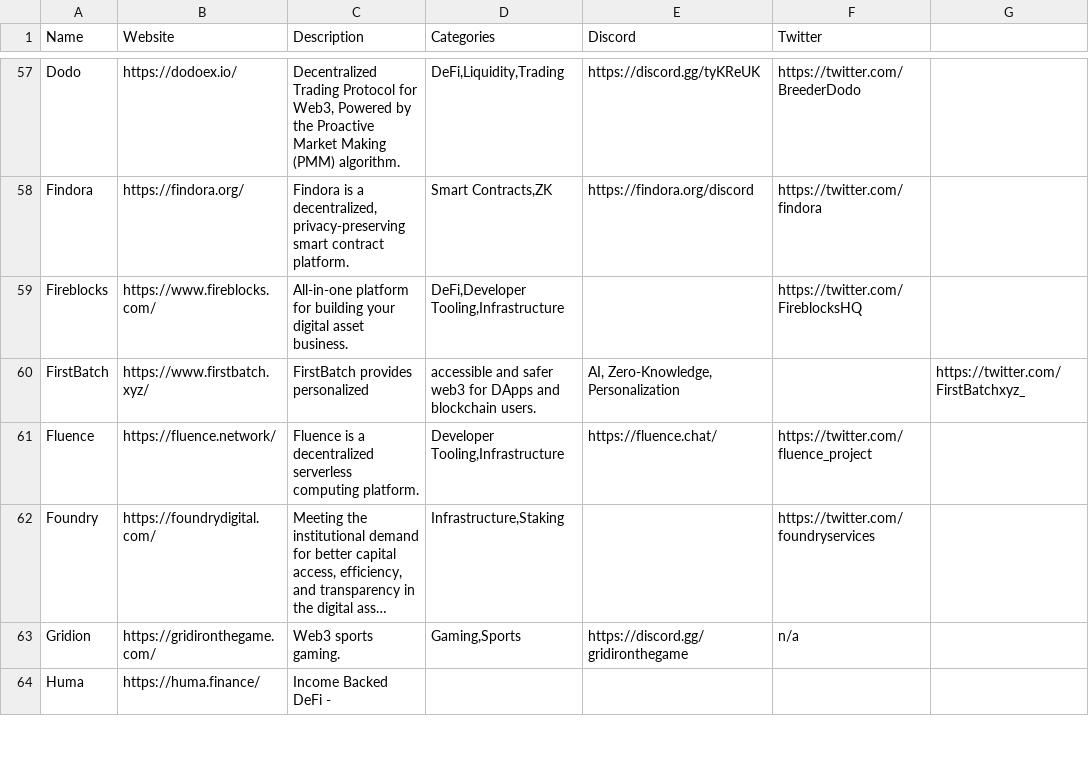
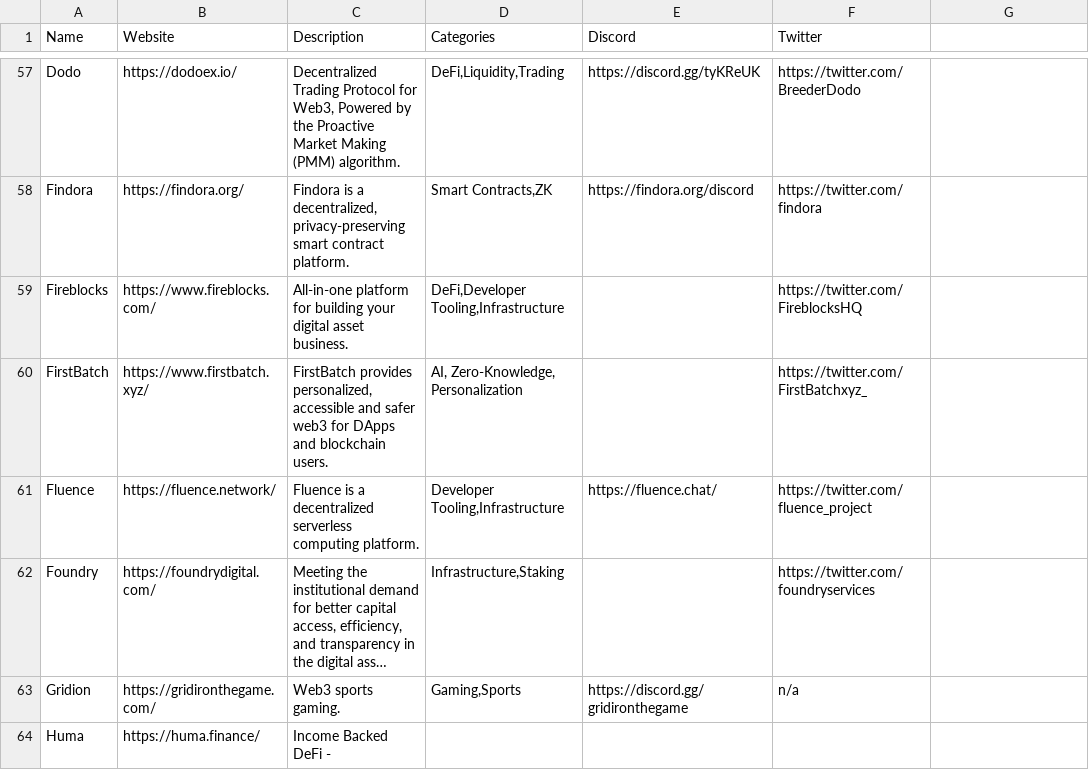
Before and after one commit to FirstBatchLabs/ETHDenverProjects, a CSV file: ETH Denver Projects.csv, drawn as a sheet; only a part is shown, gaps mark what is left out; long unchanged cells end in ….

Commit message:
Correct error

```diff
--- a/ETH Denver Projects.csv
+++ b/ETH Denver Projects.csv
@@ -59,3 +59,3 @@ Findora,https://findora.org/,"Findora is a decentralized, privacy-preserving sma
 Fireblocks,https://www.fireblocks.com/,All-in-one platform for building your digital asset business.,"DeFi,Developer Tooling,Infrastructure",,https://twitter.com/FireblocksHQ
-FirstBatch,https://www.firstbatch.xyz/,FirstBatch provides personalized, accessible and safer web3 for DApps and blockchain users.,"AI, Zero-Knowledge, Personalization",,https://twitter.com/FirstBatchxyz_
+FirstBatch,https://www.firstbatch.xyz/,"FirstBatch provides personalized, accessible and safer web3 for DApps and blockchain users.","AI, Zero-Knowledge, Personalization",,https://twitter.com/FirstBatchxyz_
 Fluence,https://fluence.network/,Fluence is a decentralized serverless computing platform.,"Developer Tooling,Infrastructure",https://fluence.chat/,https://twitter.com/fluence_project
```
